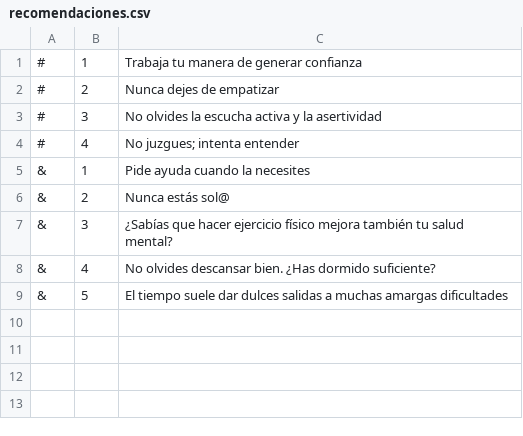
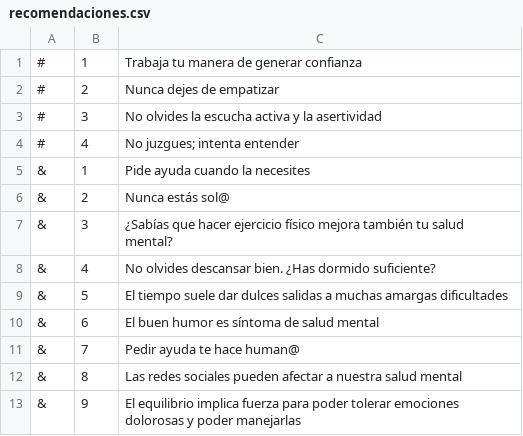
Before and after one commit to 201905597/neuraH, a CSV file: images/recomendaciones.csv, drawn as a sheet.

```diff
--- a/images/recomendaciones.csv
+++ b/images/recomendaciones.csv
@@ -9 +9,5 @@
 &,5,"El tiempo suele dar dulces salidas a muchas amargas dificultades"
+&,6,El buen humor es síntoma de salud mental
+&,7,Pedir ayuda te hace human@
+&,8,Las redes sociales pueden afectar a nuestra salud mental
+&,9,El equilibrio implica fuerza para poder tolerar emociones dolorosas y poder manejarlas
```
Also changed, not shown: 25 other files.
